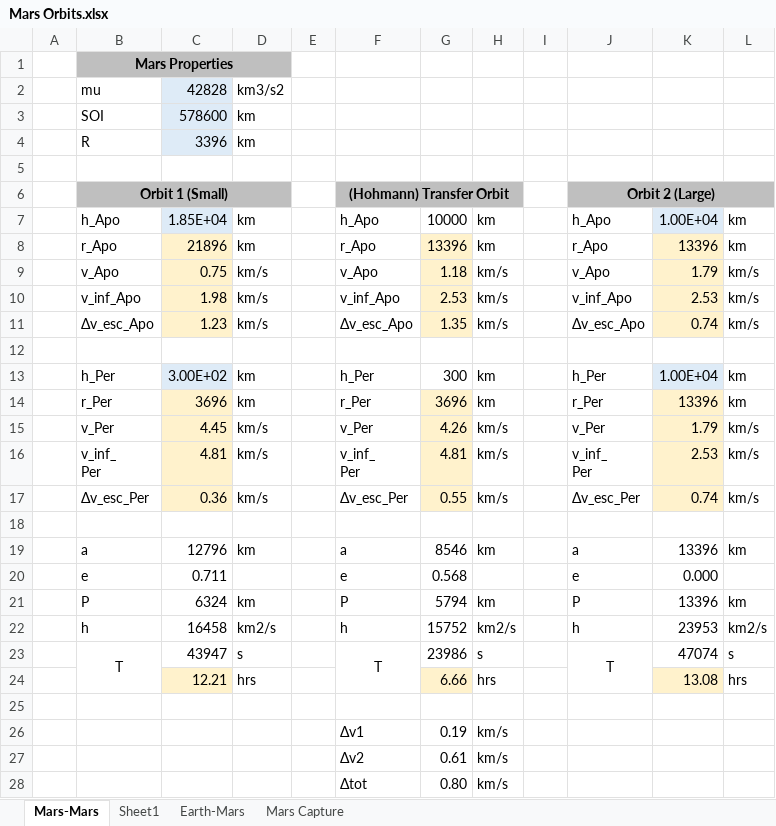
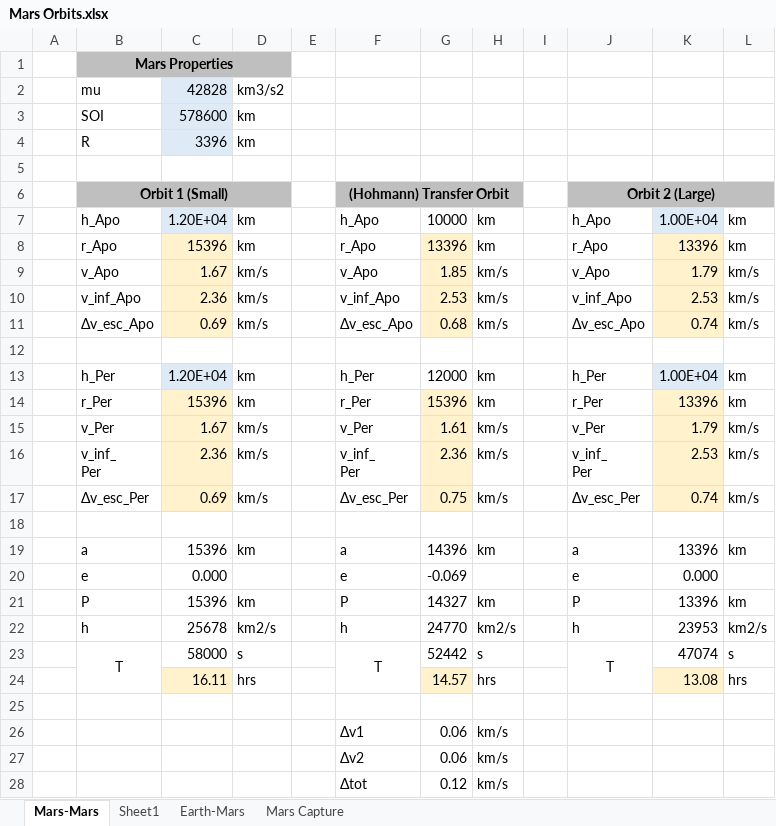
Before and after one commit to magellano-mission/Telecomm, an Excel workbook: Mars Orbits.xlsx, sheet Mars-Mars, drawn as a sheet; values as stored, in another font and other column widths than the file's, no borders; the diff names each change by its address in the sheet, - before the commit and + after, or states it on an @@ line.

Commit message:
Orbital User to MAGELLANO analysis

```diff
--- a/Mars Orbits.xlsx (sheet Mars-Mars)
+++ b/Mars Orbits.xlsx (sheet Mars-Mars)
-C7: 1.85E+04
+C7: 1.20E+04
-C8: 21896
+C8: 15396
-C9: 0.75
+C9: 1.67
-G9: 1.18
+G9: 1.85
-C10: 1.98
+C10: 2.36
-C11: 1.23
+C11: 0.69
-G11: 1.35
+G11: 0.68
-C13: 3.00E+02
+C13: 1.20E+04
-G13: 300
+G13: 12000
-C14: 3696
+C14: 15396
-G14: 3696
+G14: 15396
-C15: 4.45
+C15: 1.67
-G15: 4.26
+G15: 1.61
-C16: 4.81
+C16: 2.36
-G16: 4.81
+G16: 2.36
-C17: 0.36
+C17: 0.69
-G17: 0.55
+G17: 0.75
-C19: 12796
+C19: 15396
-G19: 8546
+G19: 14396
-C20: 0.711
+C20: 0.000
-G20: 0.568
+G20: -0.069
-C21: 6324
+C21: 15396
-G21: 5794
+G21: 14327
-C22: 16458
+C22: 25678
-G22: 15752
+G22: 24770
-C23: 43947
+C23: 58000
-G23: 23986
+G23: 52442
-C24: 12.21
+C24: 16.11
-G24: 6.66
+G24: 14.57
-G26: 0.19
+G26: 0.06
-G27: 0.61
+G27: 0.06
-G28: 0.80
+G28: 0.12
```
Also changed, not shown: Orb_Alt_Study/Antenna_Coverage_and_Gains.xlsx, 20 other files.
